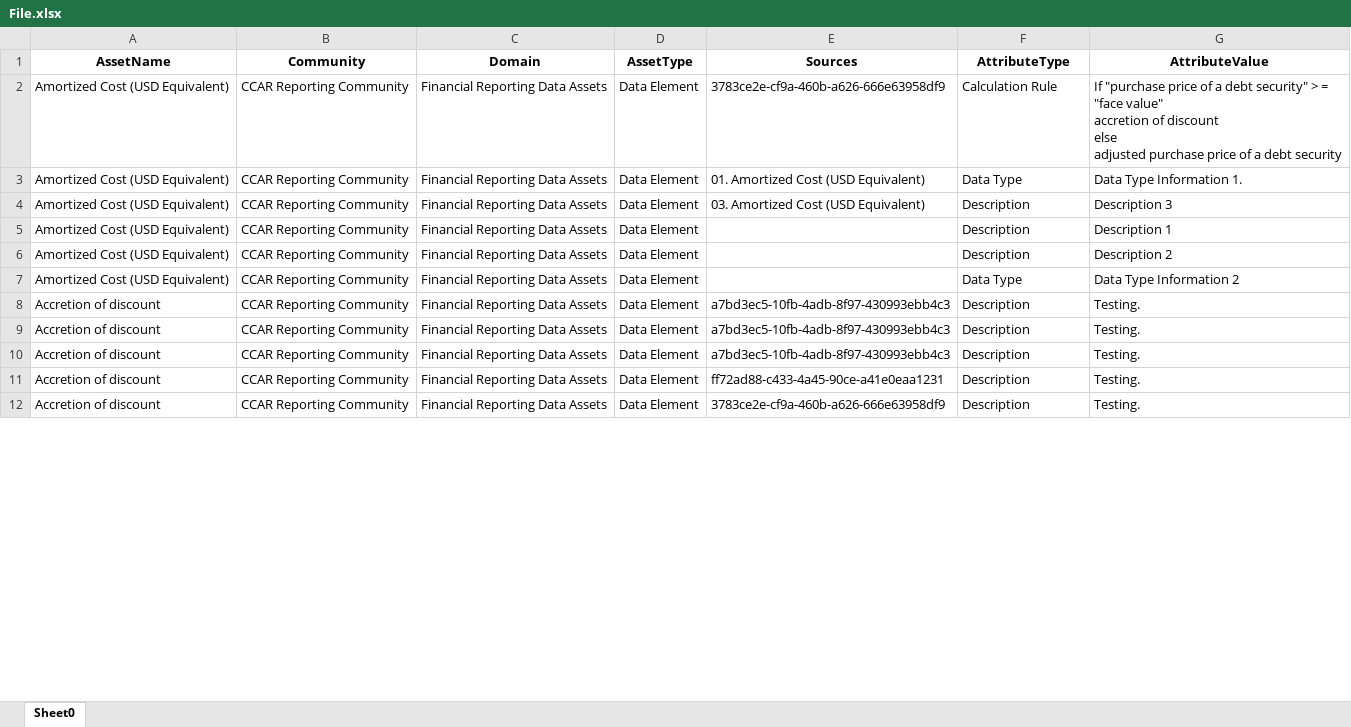
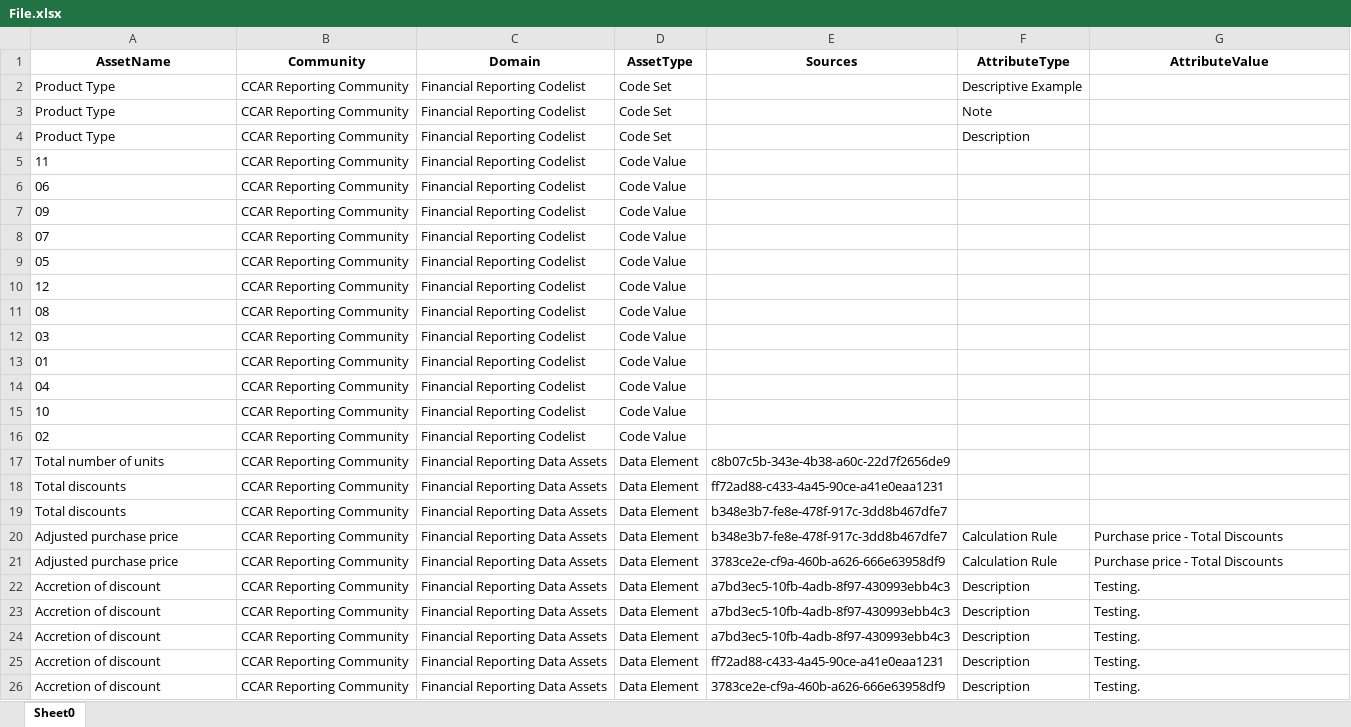
Before and after one commit to srikrishb/Python-Code, an Excel workbook: Output/File.xlsx, sheet Sheet0, drawn as a sheet; only a part is shown; values as stored, in another font and other column widths than the file's, no borders; removed rows and columns are numbered as before the commit, all else as after; ↵ is a line break in a cell; the diff covers the shown part only; the diff names each change by its address in the sheet, - before the commit and + after, or states it on an @@ line.

```diff
--- a/Output/File.xlsx (sheet Sheet0)
+++ b/Output/File.xlsx (sheet Sheet0)
+row 2: Product Type | CCAR Reporting Community | Financial Reporting Codelist | Code Set |  | Descriptive Example
+row 3: Product Type | CCAR Reporting Community | Financial Reporting Codelist | Code Set |  | Note
+row 4: Product Type | CCAR Reporting Community | Financial Reporting Codelist | Code Set |  | Description
+row 5: 11 | CCAR Reporting Community | Financial Reporting Codelist | Code Value
+row 6: 06 | CCAR Reporting Community | Financial Reporting Codelist | Code Value
+row 7: 09 | CCAR Reporting Community | Financial Reporting Codelist | Code Value
+row 8: 07 | CCAR Reporting Community | Financial Reporting Codelist | Code Value
+row 9: 05 | CCAR Reporting Community | Financial Reporting Codelist | Code Value
+row 10: 12 | CCAR Reporting Community | Financial Reporting Codelist | Code Value
+row 11: 08 | CCAR Reporting Community | Financial Reporting Codelist | Code Value
+row 12: 03 | CCAR Reporting Community | Financial Reporting Codelist | Code Value
+row 13: 01 | CCAR Reporting Community | Financial Reporting Codelist | Code Value
+row 14: 04 | CCAR Reporting Community | Financial Reporting Codelist | Code Value
+row 15: 10 | CCAR Reporting Community | Financial Reporting Codelist | Code Value
+row 16: 02 | CCAR Reporting Community | Financial Reporting Codelist | Code Value
+row 17: Total number of units | CCAR Reporting Community | Financial Reporting Data Assets | Data Element | c8b07c5b-343e-4b38-a60c-22d7f2656de9
+row 18: Total discounts | CCAR Reporting Community | Financial Reporting Data Assets | Data Element | ff72ad88-c433-4a45-90ce-a41e0eaa1231
+row 19: Total discounts | CCAR Reporting Community | Financial Reporting Data Assets | Data Element | b348e3b7-fe8e-478f-917c-3dd8b467dfe7
+row 20: Adjusted purchase price | CCAR Reporting Community | Financial Reporting Data Assets | Data Element | b348e3b7-fe8e-478f-917c-3dd8b467dfe7 | Calculation Rule | Purchase price - Total Discounts
-A21 (AssetName): Amortized Cost (USD Equivalent)
+A21 (AssetName): Adjusted purchase price
-G21 (AttributeValue): If "purchase price of a debt security" > = "face value" ↵ accretion of discount ↵ else ↵ adjusted purchase price of a debt security
+G21 (AttributeValue): Purchase price - Total Discounts
-row 3: Amortized Cost (USD Equivalent) | CCAR Reporting Community | Financial Reporting Data Assets | Data Element | 01. Amortized Cost (USD Equivalent) | Data Type | Data Type Information 1.
-row 4: Amortized Cost (USD Equivalent) | CCAR Reporting Community | Financial Reporting Data Assets | Data Element | 03. Amortized Cost (USD Equivalent) | Description | Description 3
-row 5: Amortized Cost (USD Equivalent) | CCAR Reporting Community | Financial Reporting Data Assets | Data Element |  | Description | Description 1
-row 6: Amortized Cost (USD Equivalent) | CCAR Reporting Community | Financial Reporting Data Assets | Data Element |  | Description | Description 2
-row 7: Amortized Cost (USD Equivalent) | CCAR Reporting Community | Financial Reporting Data Assets | Data Element |  | Data Type | Data Type Information 2
```
Also changed, not shown: 225 added rows and 4 edited cells elsewhere in this sheet, 8 other files.
